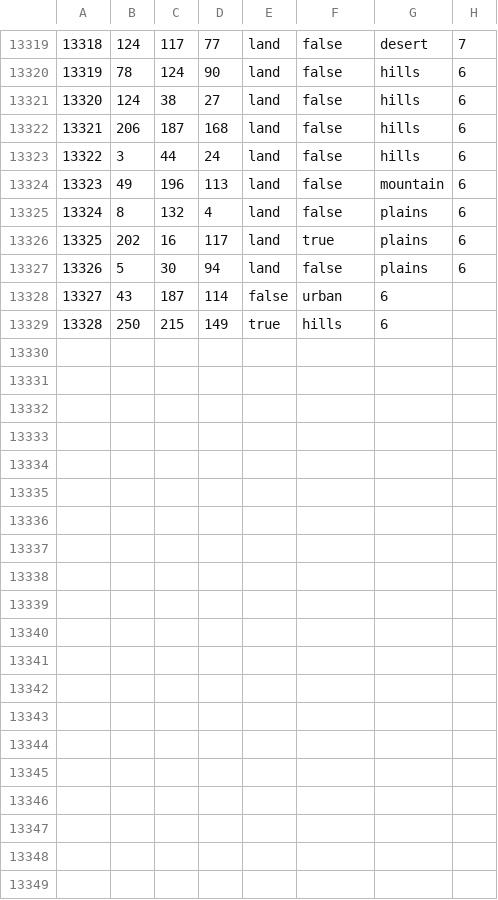
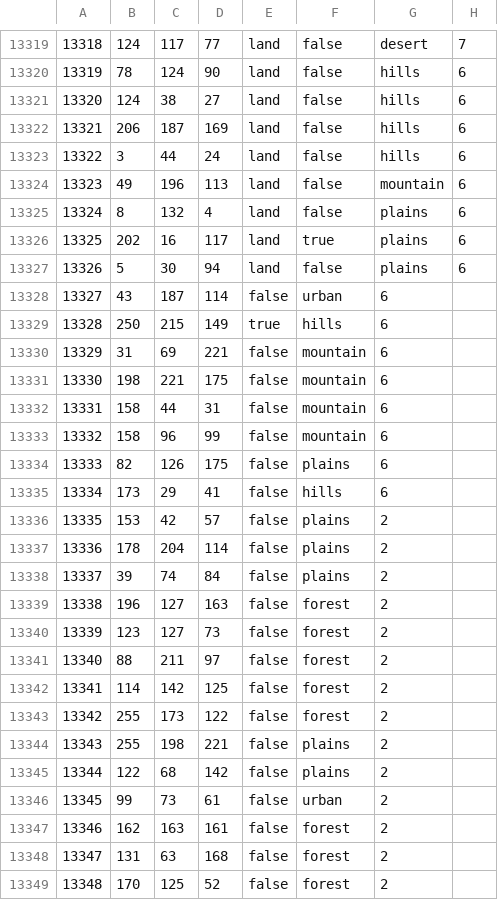
Before and after one commit to Schneitrassvet/Schneitrassvet-Disabled-, a CSV file: map/definition.csv, drawn as a sheet; only a part is shown, gaps mark what is left out.

Commit message:
Update definition.csv

```diff
--- a/map/definition.csv
+++ b/map/definition.csv
@@ -13321,3 +13321,3 @@
 13320;124;38;27;land;false;hills;6
-13321;206;187;168;land;false;hills;6
+13321;206;187;169;land;false;hills;6
 13322;3;44;24;land;false;hills;6
@@ -13329 +13329,21 @@
 13328;250;215;149;true;hills;6
+13329;31;69;221;false;mountain;6
+13330;198;221;175;false;mountain;6
+13331;158;44;31;false;mountain;6
+13332;158;96;99;false;mountain;6
+13333;82;126;175;false;plains;6
+13334;173;29;41;false;hills;6
+13335;153;42;57;false;plains;2
+13336;178;204;114;false;plains;2
+13337;39;74;84;false;plains;2
+13338;196;127;163;false;forest;2
+13339;123;127;73;false;forest;2
+13340;88;211;97;false;forest;2
+13341;114;142;125;false;forest;2
+13342;255;173;122;false;forest;2
+13343;255;198;221;false;plains;2
+13344;122;68;142;false;plains;2
+13345;99;73;61;false;urban;2
+13346;162;163;161;false;forest;2
+13347;131;63;168;false;forest;2
+13348;170;125;52;false;forest;2
```
